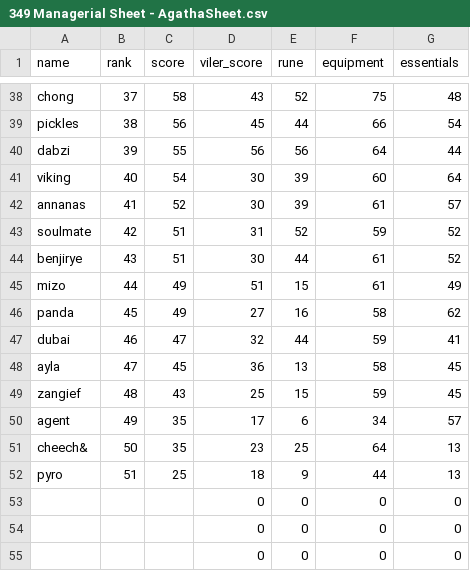
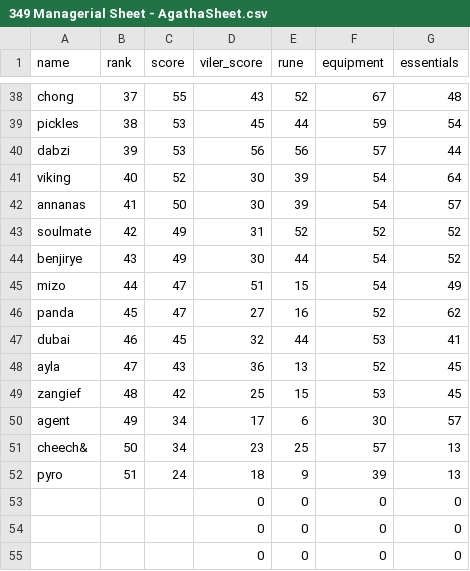
Before and after one commit to Rampage332/Agatha-event-bot, a CSV file: 349 Managerial Sheet - AgathaSheet.csv, drawn as a sheet; only a part is shown, gaps mark what is left out; the diff covers the shown part only; the diff names each change by its address in the sheet, - before the commit and + after, or states it on an @@ line.

```diff
--- a/349 Managerial Sheet - AgathaSheet.csv
+++ b/349 Managerial Sheet - AgathaSheet.csv
-C38 (score): 58
+C38 (score): 55
-F38 (equipment): 75
+F38 (equipment): 67
-C39 (score): 56
+C39 (score): 53
-F39 (equipment): 66
+F39 (equipment): 59
-C40 (score): 55
+C40 (score): 53
-F40 (equipment): 64
+F40 (equipment): 57
-C41 (score): 54
+C41 (score): 52
-F41 (equipment): 60
+F41 (equipment): 54
-C42 (score): 52
+C42 (score): 50
-F42 (equipment): 61
+F42 (equipment): 54
-C43:C44 (score): 51
+C43:C44 (score): 49
-F43 (equipment): 59
+F43 (equipment): 52
-F44:F45 (equipment): 61
+F44:F45 (equipment): 54
-C45:C46 (score): 49
+C45:C46 (score): 47
-F46 (equipment): 58
+F46 (equipment): 52
-C47 (score): 47
+C47 (score): 45
-F47 (equipment): 59
+F47 (equipment): 53
-C48 (score): 45
+C48 (score): 43
-F48 (equipment): 58
+F48 (equipment): 52
-C49 (score): 43
+C49 (score): 42
-F49 (equipment): 59
+F49 (equipment): 53
-C50:C51 (score): 35
+C50:C51 (score): 34
-F50 (equipment): 34
+F50 (equipment): 30
-F51 (equipment): 64
+F51 (equipment): 57
-C52 (score): 25
+C52 (score): 24
-F52 (equipment): 44
+F52 (equipment): 39
```
Also changed, not shown: 1 added row, 1 removed row and 72 edited cells elsewhere in this file.
